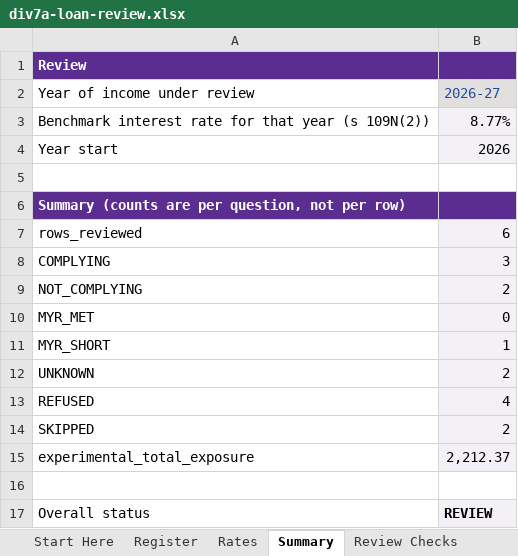
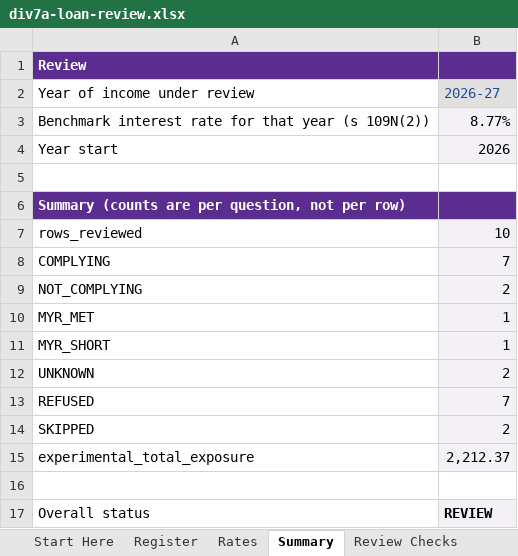
Before and after one commit to ryanduguid/australian-accounting, an Excel workbook: packages/div7a-loan-review/workbooks/div7a-loan-review.xlsx, sheet Summary, drawn as a sheet; values as stored, in another font and other column widths than the file's, no borders; conditional formats not drawn; the diff names each change by its address in the sheet, - before the commit and + after, or states it on an @@ line.

```diff
--- a/packages/div7a-loan-review/workbooks/div7a-loan-review.xlsx (sheet Summary)
+++ b/packages/div7a-loan-review/workbooks/div7a-loan-review.xlsx (sheet Summary)
-B7 (2026-27): 6
+B7 (2026-27): 10
-B8 (2026-27): 3
+B8 (2026-27): 7
-B10 (2026-27): 0
+B10 (2026-27): 1
-B13 (2026-27): 4
+B13 (2026-27): 7
```
Also changed, not shown: sheet Register, sheet Review Checks, sheet Sources & Version, hidden cells, 8 other files.
